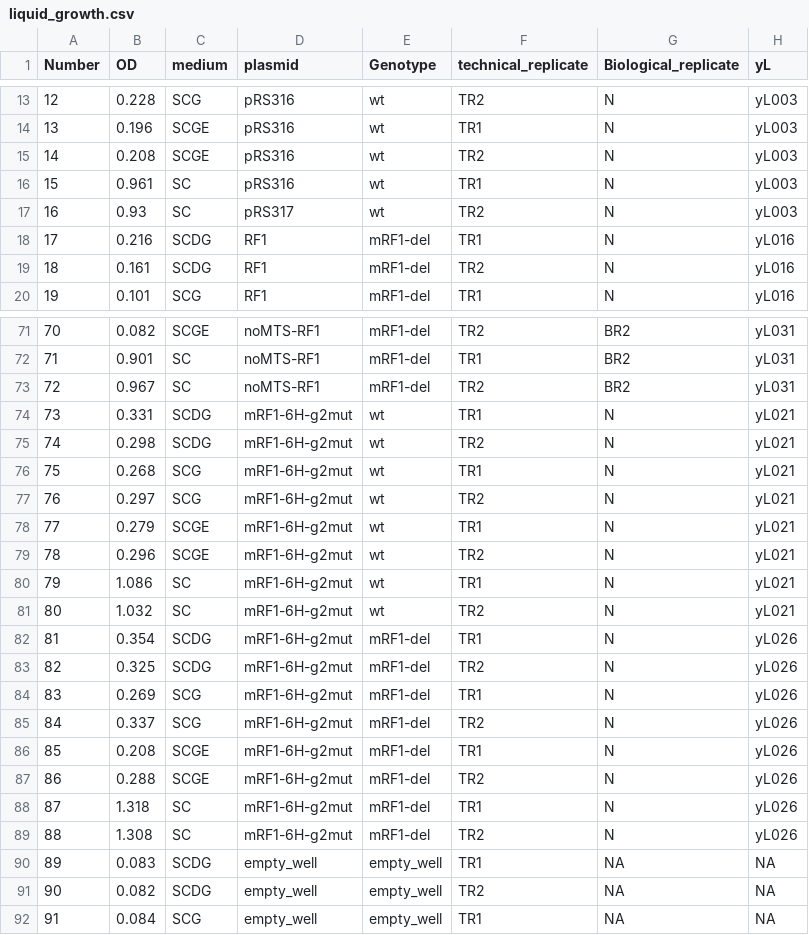
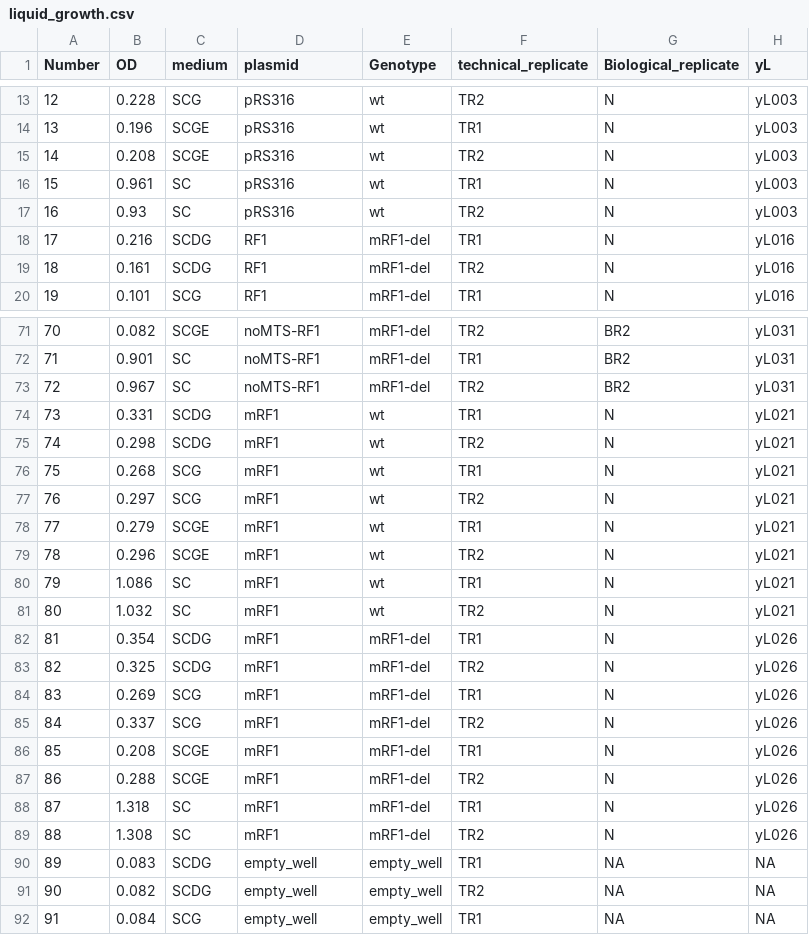
Before and after one commit to hmjjxg/hierarchical_clustering_R, a CSV file: input/liquid_growth.csv (was liquid_growth.csv), drawn as a sheet; only a part is shown, gaps mark what is left out.

Commit message:
hierarchical clustering for liquid growth data

```diff
--- a/liquid_growth.csv
+++ b/input/liquid_growth.csv
@@ -16,3 +16,3 @@ Number,OD,medium,plasmid,Genotype,technical_replicate,Biological_replicate,yL
 15,0.961,SC,pRS316,wt,TR1,N,yL003
-16,0.93,SC,pRS317,wt,TR2,N,yL003
+16,0.93,SC,pRS316,wt,TR2,N,yL003
 17,0.216,SCDG,RF1,mRF1-del,TR1,N,yL016
@@ -73,18 +73,18 @@ Number,OD,medium,plasmid,Genotype,technical_replicate,Biological_replicate,yL
 72,0.967,SC,noMTS-RF1,mRF1-del,TR2,BR2,yL031
-73,0.331,SCDG,mRF1-6H-g2mut,wt,TR1,N,yL021
-74,0.298,SCDG,mRF1-6H-g2mut,wt,TR2,N,yL021
-75,0.268,SCG,mRF1-6H-g2mut,wt,TR1,N,yL021
-76,0.297,SCG,mRF1-6H-g2mut,wt,TR2,N,yL021
-77,0.279,SCGE,mRF1-6H-g2mut,wt,TR1,N,yL021
-78,0.296,SCGE,mRF1-6H-g2mut,wt,TR2,N,yL021
-79,1.086,SC,mRF1-6H-g2mut,wt,TR1,N,yL021
-80,1.032,SC,mRF1-6H-g2mut,wt,TR2,N,yL021
-81,0.354,SCDG,mRF1-6H-g2mut,mRF1-del,TR1,N,yL026
-82,0.325,SCDG,mRF1-6H-g2mut,mRF1-del,TR2,N,yL026
-83,0.269,SCG,mRF1-6H-g2mut,mRF1-del,TR1,N,yL026
-84,0.337,SCG,mRF1-6H-g2mut,mRF1-del,TR2,N,yL026
-85,0.208,SCGE,mRF1-6H-g2mut,mRF1-del,TR1,N,yL026
-86,0.288,SCGE,mRF1-6H-g2mut,mRF1-del,TR2,N,yL026
-87,1.318,SC,mRF1-6H-g2mut,mRF1-del,TR1,N,yL026
-88,1.308,SC,mRF1-6H-g2mut,mRF1-del,TR2,N,yL026
+73,0.331,SCDG,mRF1,wt,TR1,N,yL021
+74,0.298,SCDG,mRF1,wt,TR2,N,yL021
+75,0.268,SCG,mRF1,wt,TR1,N,yL021
+76,0.297,SCG,mRF1,wt,TR2,N,yL021
+77,0.279,SCGE,mRF1,wt,TR1,N,yL021
+78,0.296,SCGE,mRF1,wt,TR2,N,yL021
+79,1.086,SC,mRF1,wt,TR1,N,yL021
+80,1.032,SC,mRF1,wt,TR2,N,yL021
+81,0.354,SCDG,mRF1,mRF1-del,TR1,N,yL026
+82,0.325,SCDG,mRF1,mRF1-del,TR2,N,yL026
+83,0.269,SCG,mRF1,mRF1-del,TR1,N,yL026
+84,0.337,SCG,mRF1,mRF1-del,TR2,N,yL026
+85,0.208,SCGE,mRF1,mRF1-del,TR1,N,yL026
+86,0.288,SCGE,mRF1,mRF1-del,TR2,N,yL026
+87,1.318,SC,mRF1,mRF1-del,TR1,N,yL026
+88,1.308,SC,mRF1,mRF1-del,TR2,N,yL026
 89,0.083,SCDG,empty_well,empty_well,TR1,NA,NA
```
Also changed, not shown: 9 other files.
